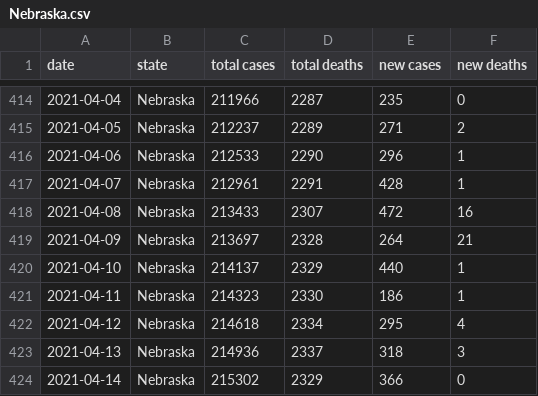
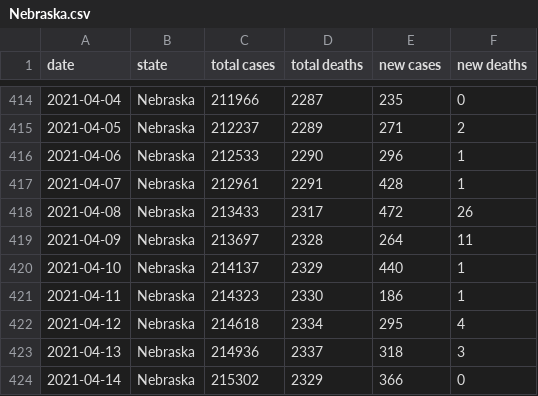
Before and after one commit to Aloereed/covid-19-data, a CSV file: states/Nebraska.csv, drawn as a sheet; only a part is shown, gaps mark what is left out.

```diff
--- a/states/Nebraska.csv
+++ b/states/Nebraska.csv
@@ -417,4 +417,4 @@ date,state,total cases,total deaths,new cases,new deaths
 2021-04-07,Nebraska,212961,2291,428,1
-2021-04-08,Nebraska,213433,2307,472,16
-2021-04-09,Nebraska,213697,2328,264,21
+2021-04-08,Nebraska,213433,2317,472,26
+2021-04-09,Nebraska,213697,2328,264,11
 2021-04-10,Nebraska,214137,2329,440,1
```
Also changed, not shown: states/Arkansas.csv, states/California.csv, 6 other files.
